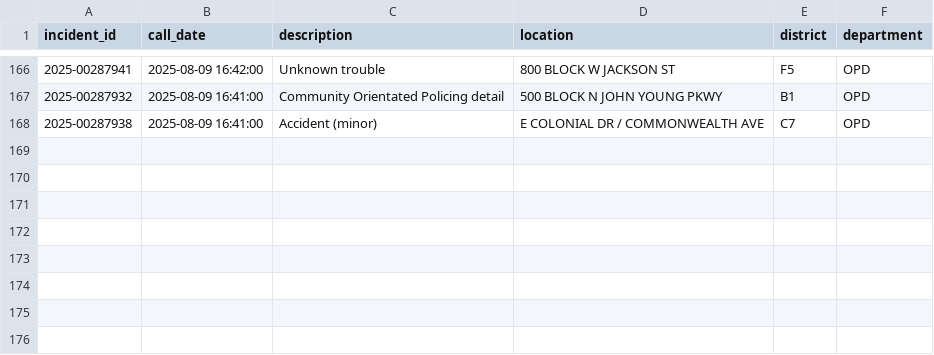
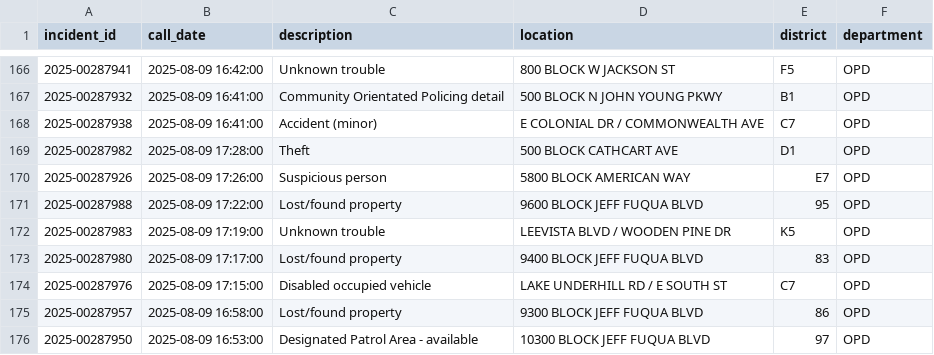
Before and after one commit to mike-lanier/active_calls_actions, a CSV file: data/active_calls.csv, drawn as a sheet; only a part is shown, gaps mark what is left out; the diff names each change by its address in the sheet, - before the commit and + after, or states it on an @@ line.

```diff
--- a/data/active_calls.csv
+++ b/data/active_calls.csv
+row 169: 2025-00287982 | 2025-08-09 17:28:00 | Theft | 500 BLOCK CATHCART AVE | D1 | OPD
+row 170: 2025-00287926 | 2025-08-09 17:26:00 | Suspicious person | 5800 BLOCK AMERICAN WAY | E7 | OPD
+row 171: 2025-00287988 | 2025-08-09 17:22:00 | Lost/found property | 9600 BLOCK JEFF FUQUA BLVD | 95 | OPD
+row 172: 2025-00287983 | 2025-08-09 17:19:00 | Unknown trouble | LEEVISTA BLVD / WOODEN PINE DR | K5 | OPD
+row 173: 2025-00287980 | 2025-08-09 17:17:00 | Lost/found property | 9400 BLOCK JEFF FUQUA BLVD | 83 | OPD
+row 174: 2025-00287976 | 2025-08-09 17:15:00 | Disabled occupied vehicle | LAKE UNDERHILL RD / E SOUTH ST | C7 | OPD
+row 175: 2025-00287957 | 2025-08-09 16:58:00 | Lost/found property | 9300 BLOCK JEFF FUQUA BLVD | 86 | OPD
+row 176: 2025-00287950 | 2025-08-09 16:53:00 | Designated Patrol Area - available | 10300 BLOCK JEFF FUQUA BLVD | 97 | OPD
```
